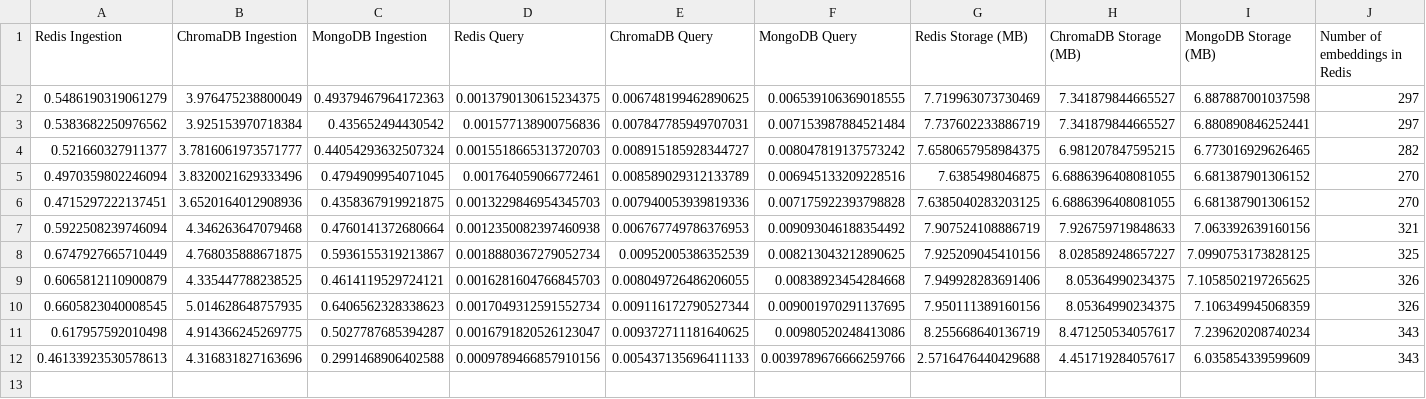
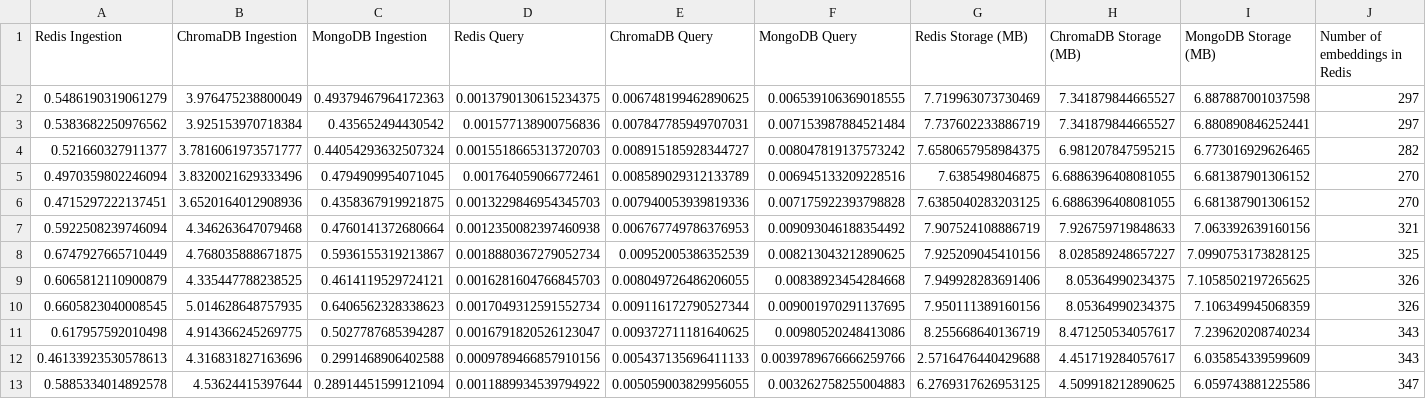
Before and after one commit to drewlotocki/DS4300_P02, a CSV file: results/ingest_benchmark_results.csv, drawn as a sheet; only a part is shown; rows hold the shown columns only; the diff names each change by its address in the sheet, - before the commit and + after, or states it on an @@ line.

```diff
--- a/results/ingest_benchmark_results.csv
+++ b/results/ingest_benchmark_results.csv
+row 13: 0.5885334014892578 | 4.53624415397644 | 0.28914451599121094 | 0.0011889934539794922 | 0.005059003829956055 | 0.003262758255004883 | 6.2769317626953125 | 4.509918212890625 | 6.059743881225586 | 347
```
Also changed, not shown: results/all-MiniLM-L6-v2_query_benchmark_results.csv.
